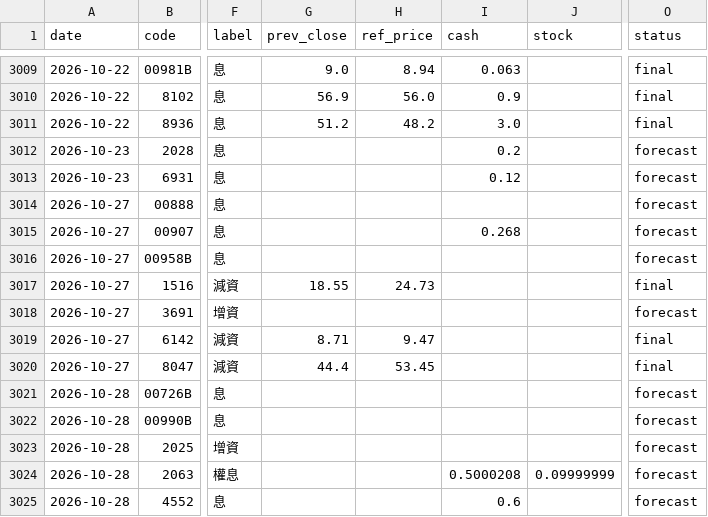
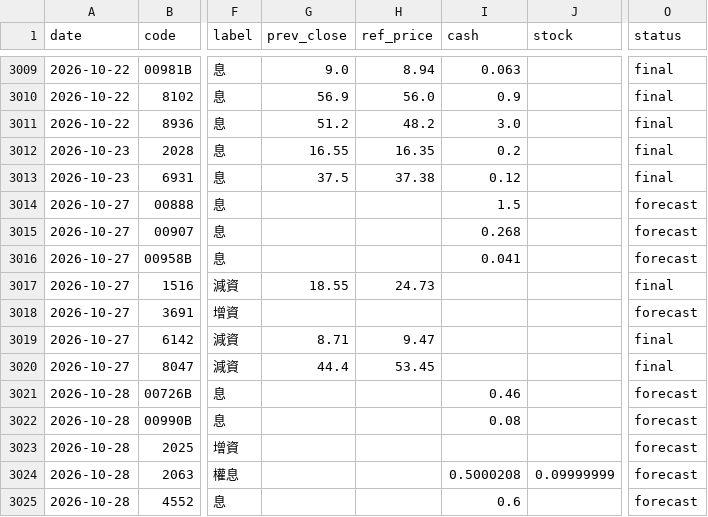
Before and after one commit to kevin92827/stock_track, a CSV file: data/corp_actions.csv, drawn as a sheet; only a part is shown, gaps mark what is left out; the diff names each change by its address in the sheet, - before the commit and + after, or states it on an @@ line.

```diff
--- a/data/corp_actions.csv
+++ b/data/corp_actions.csv
-G3012 (prev_close): (empty)
+G3012 (prev_close): 16.55
-H3012 (ref_price): (empty)
+H3012 (ref_price): 16.35
-O3012:O3013 (status): forecast
+O3012:O3013 (status): final
-G3013 (prev_close): (empty)
+G3013 (prev_close): 37.5
-H3013 (ref_price): (empty)
+H3013 (ref_price): 37.38
-I3014 (cash): (empty)
+I3014 (cash): 1.5
-I3016 (cash): (empty)
+I3016 (cash): 0.041
-I3021 (cash): (empty)
+I3021 (cash): 0.46
-I3022 (cash): (empty)
+I3022 (cash): 0.08
```
Also changed, not shown: data/cb_board.csv, 6 other files.
